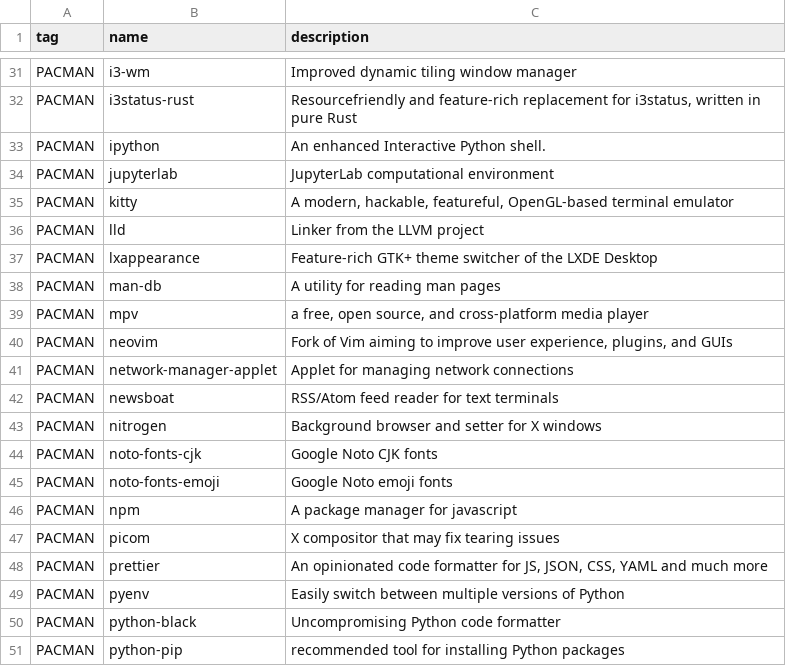
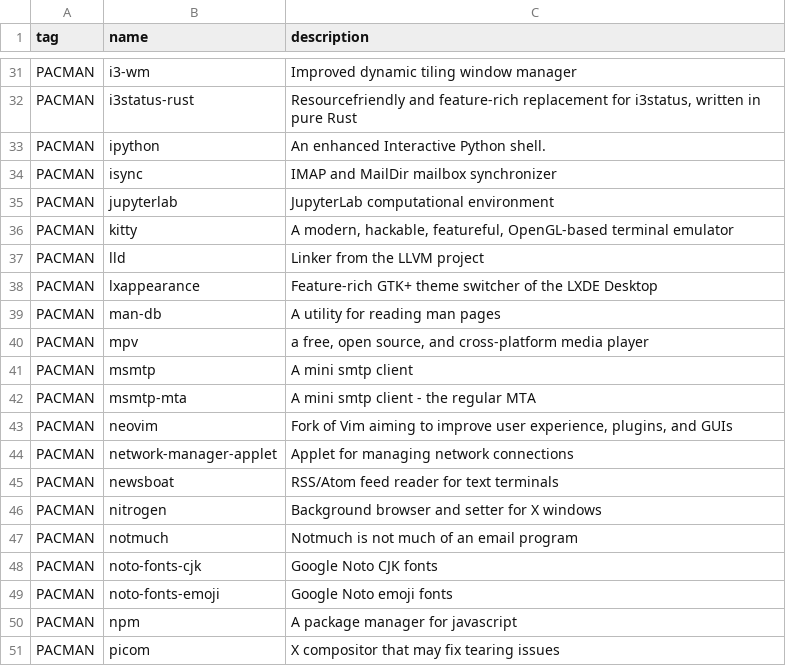
Before and after one commit to oniani/dot, a CSV file: programs.csv, drawn as a sheet; only a part is shown, gaps mark what is left out; the shorter side is filled out with more unchanged rows.

Commit message:
Updates

```diff
--- a/programs.csv
+++ b/programs.csv
@@ -33,2 +33,3 @@ PACMAN,i3status-rust,"Resourcefriendly and feature-rich replacement for i3status
 PACMAN,ipython,"An enhanced Interactive Python shell."
+PACMAN,isync,"IMAP and MailDir mailbox synchronizer"
 PACMAN,jupyterlab,"JupyterLab computational environment"
@@ -39,2 +40,4 @@ PACMAN,man-db,"A utility for reading man pages"
 PACMAN,mpv,"a free, open source, and cross-platform media player"
+PACMAN,msmtp,"A mini smtp client"
+PACMAN,msmtp-mta,"A mini smtp client - the regular MTA"
 PACMAN,neovim,"Fork of Vim aiming to improve user experience, plugins, and GUIs"
@@ -43,2 +46,3 @@ PACMAN,newsboat,"RSS/Atom feed reader for text terminals"
 PACMAN,nitrogen,"Background browser and setter for X windows"
+PACMAN,notmuch,"Notmuch is not much of an email program"
 PACMAN,noto-fonts-cjk,"Google Noto CJK fonts"
```
